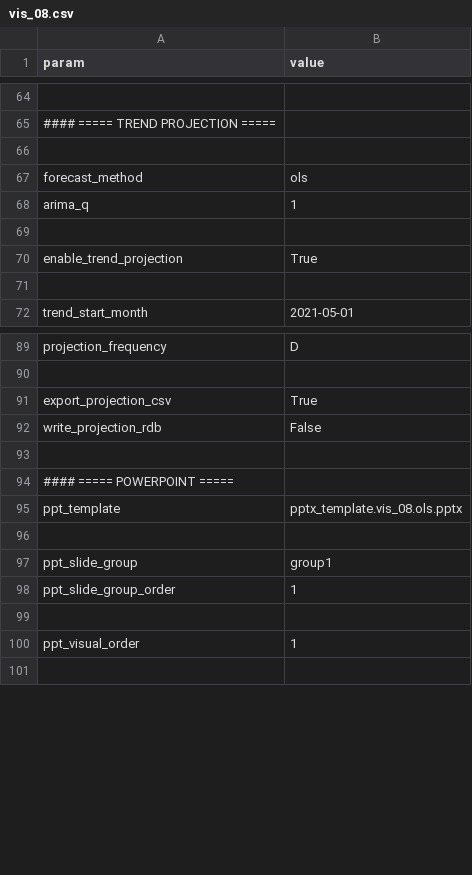
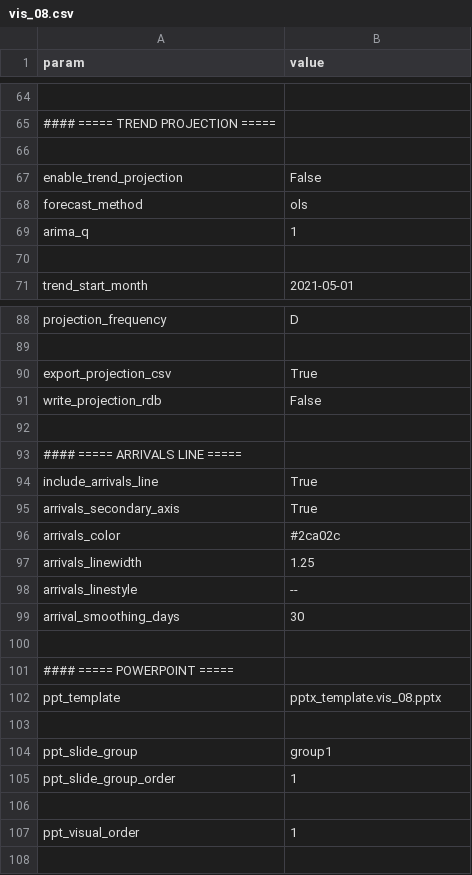
Before and after one commit to mwe-hdr/sbx-data-vis, a CSV file: data/input/params/vis_08.csv, drawn as a sheet; only a part is shown, gaps mark what is left out; removed rows and columns are numbered as before the commit, all else as after; the diff covers the shown part only; the diff names each change by its address in the sheet, - before the commit and + after, or states it on an @@ line.

```diff
--- a/data/input/params/vis_08.csv
+++ b/data/input/params/vis_08.csv
+row 67: enable_trend_projection | False
-row 69: (empty)
-row 70: enable_trend_projection | True
+row 93: #### ===== ARRIVALS LINE =====
+row 94: include_arrivals_line | True
+row 95: arrivals_secondary_axis | True
+row 96: arrivals_color | #2ca02c
+row 97: arrivals_linewidth | 1.25
+row 98: arrivals_linestyle | --
+row 99: arrival_smoothing_days | 30
+row 100: (empty)
-B102 (value): pptx_template.vis_08.ols.pptx
+B102 (value): pptx_template.vis_08.pptx
```
Also changed, not shown: 14 edited cells elsewhere in this file, data/input/params/vis_10.csv, data/input/params/vis_driver.csv, 3 other files.
